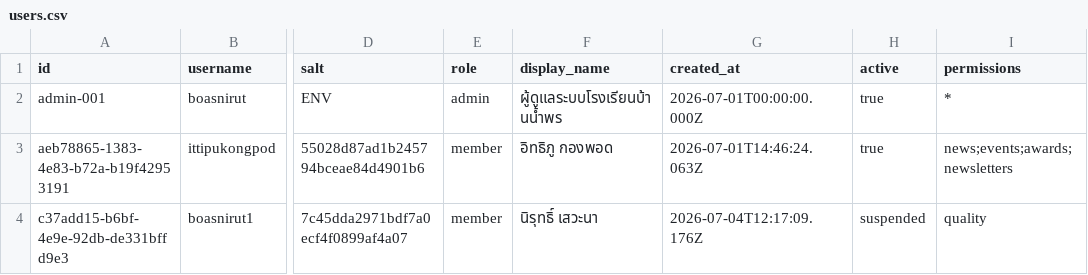
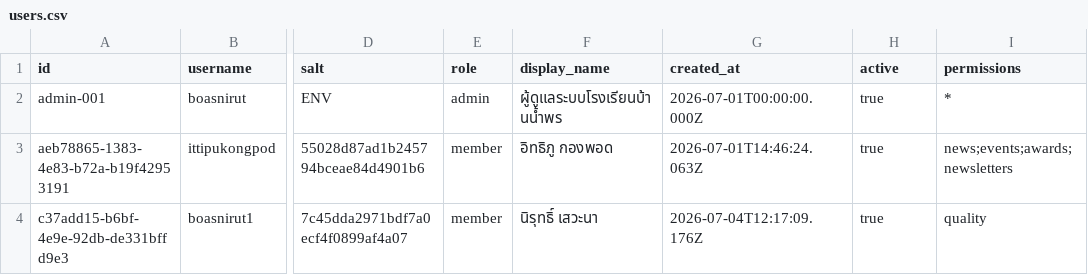
Before and after one commit to boasnirut/np, a CSV file: data/users.csv, drawn as a sheet; only a part is shown, gaps mark what is left out; the diff names each change by its address in the sheet, - before the commit and + after, or states it on an @@ line.

Commit message:
แก้ไขข้อมูลสมาชิก: boasnirut1

```diff
--- a/data/users.csv
+++ b/data/users.csv
-H4 (active): suspended
+H4 (active): true
```
